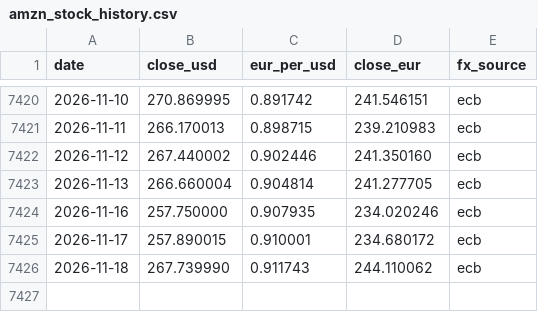
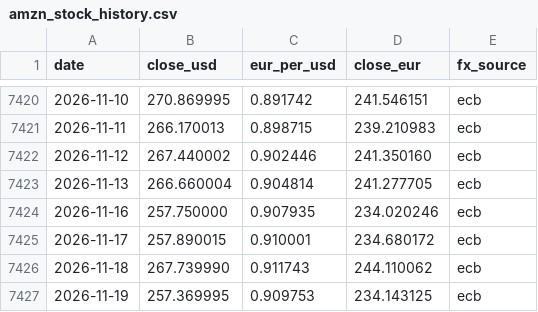
Before and after one commit to cecilevn/amzn_stock_graphe_eur_usd, a CSV file: amzn_stock_history.csv, drawn as a sheet; only a part is shown, gaps mark what is left out; the diff names each change by its address in the sheet, - before the commit and + after, or states it on an @@ line.

```diff
--- a/amzn_stock_history.csv
+++ b/amzn_stock_history.csv
+row 7427: 2026-11-19 | 257.369995 | 0.909753 | 234.143125 | ecb
```
Also changed, not shown: 1 other file.
